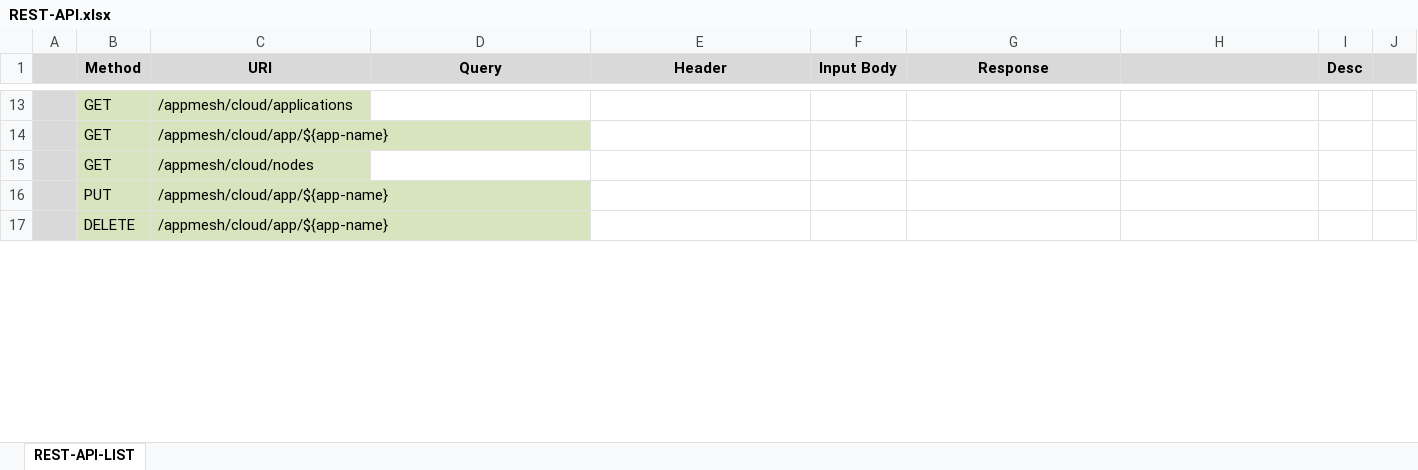
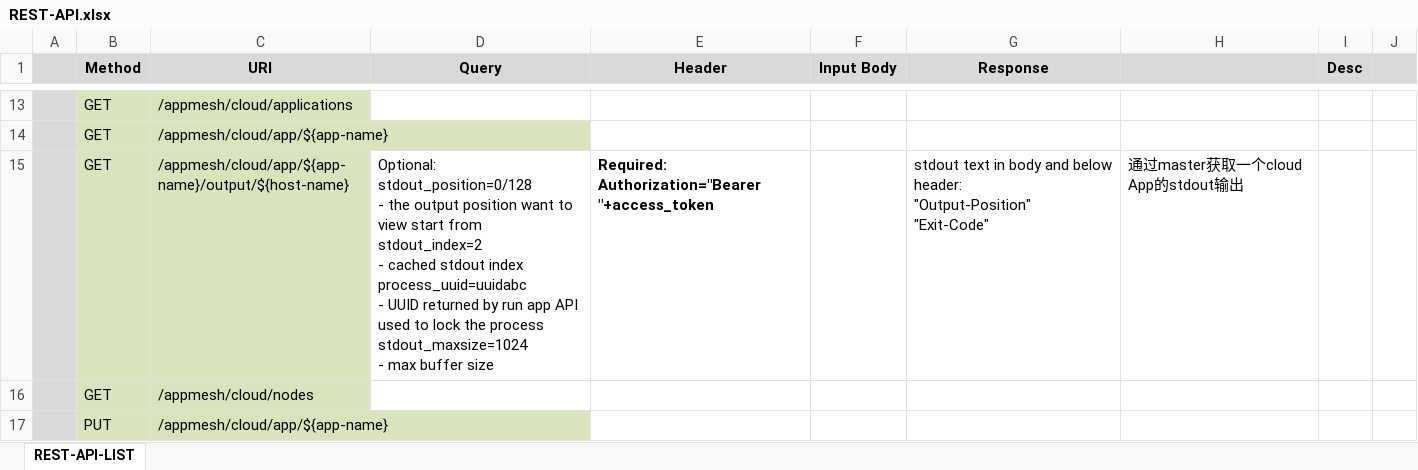
Before and after one commit to laoshanxi/app-mesh, an Excel workbook: docs/source/REST-API.xlsx, sheet REST-API-LIST, drawn as a sheet; only a part is shown, gaps mark what is left out; the shorter side is filled out with more unchanged rows; values as stored, in another font and other column widths than the file's, no borders; ↵ is a line break in a cell; the diff names each change by its address in the sheet, - before the commit and + after, or states it on an @@ line.

Commit message:
API: /appmesh/cloud/app/myapp/output/myhost

```diff
--- a/docs/source/REST-API.xlsx (sheet REST-API-LIST)
+++ b/docs/source/REST-API.xlsx (sheet REST-API-LIST)
+row 15:  | GET | /appmesh/cloud/app/${app-name}/output/${host-name} | Optional: ↵ stdout_position=0/128 ↵ - the output position want to view start from ↵ stdout_index=2 ↵ - cached stdout index ↵ process_uuid=uuidabc ↵ - UUID returned by run app API used to lock the process ↵ stdout_maxsize=1024 ↵ - max buffer size | Required: ↵ Authorization="Bearer "+access_token |  | stdout text in body and below header: ↵ "Output-Position" ↵ "Exit-Code" | 通过master获取一个cloud App的stdout输出
```
Also changed, not shown: 10 other files.
